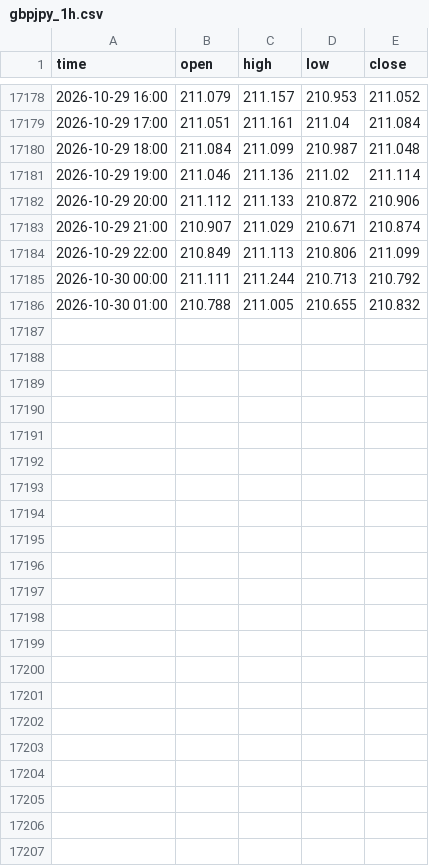
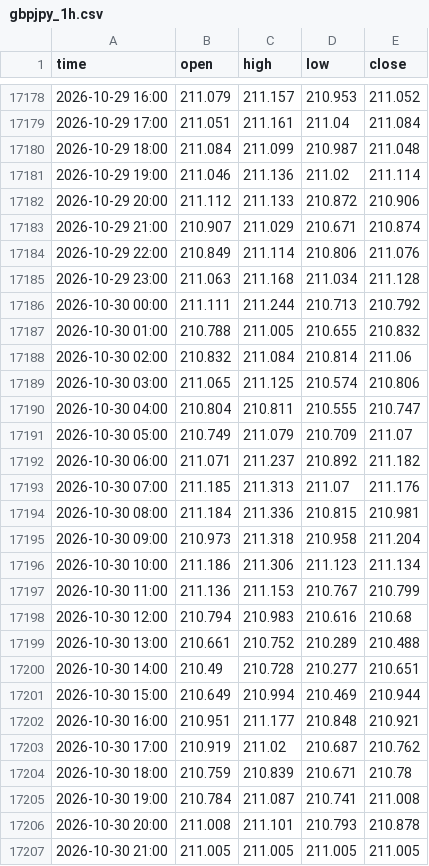
Before and after one commit to davidghenriquez/analizador-entradas, a CSV file: data/gbpjpy_1h.csv, drawn as a sheet; only a part is shown, gaps mark what is left out.

```diff
--- a/data/gbpjpy_1h.csv
+++ b/data/gbpjpy_1h.csv
@@ -17183,4 +17183,25 @@ time,open,high,low,close
 2026-10-29 21:00,210.907,211.029,210.671,210.874
-2026-10-29 22:00,210.849,211.113,210.806,211.099
+2026-10-29 22:00,210.849,211.114,210.806,211.076
+2026-10-29 23:00,211.063,211.168,211.034,211.128
 2026-10-30 00:00,211.111,211.244,210.713,210.792
 2026-10-30 01:00,210.788,211.005,210.655,210.832
+2026-10-30 02:00,210.832,211.084,210.814,211.06
+2026-10-30 03:00,211.065,211.125,210.574,210.806
+2026-10-30 04:00,210.804,210.811,210.555,210.747
+2026-10-30 05:00,210.749,211.079,210.709,211.07
+2026-10-30 06:00,211.071,211.237,210.892,211.182
+2026-10-30 07:00,211.185,211.313,211.07,211.176
+2026-10-30 08:00,211.184,211.336,210.815,210.981
+2026-10-30 09:00,210.973,211.318,210.958,211.204
+2026-10-30 10:00,211.186,211.306,211.123,211.134
+2026-10-30 11:00,211.136,211.153,210.767,210.799
+2026-10-30 12:00,210.794,210.983,210.616,210.68
+2026-10-30 13:00,210.661,210.752,210.289,210.488
+2026-10-30 14:00,210.49,210.728,210.277,210.651
+2026-10-30 15:00,210.649,210.994,210.469,210.944
+2026-10-30 16:00,210.951,211.177,210.848,210.921
+2026-10-30 17:00,210.919,211.02,210.687,210.762
+2026-10-30 18:00,210.759,210.839,210.671,210.78
+2026-10-30 19:00,210.784,211.087,210.741,211.008
+2026-10-30 20:00,211.008,211.101,210.793,210.878
+2026-10-30 21:00,211.005,211.005,211.005,211.005
```
Also changed, not shown: data/audusd_1h.csv, data/eurusd_1h.csv, 52 other files.
